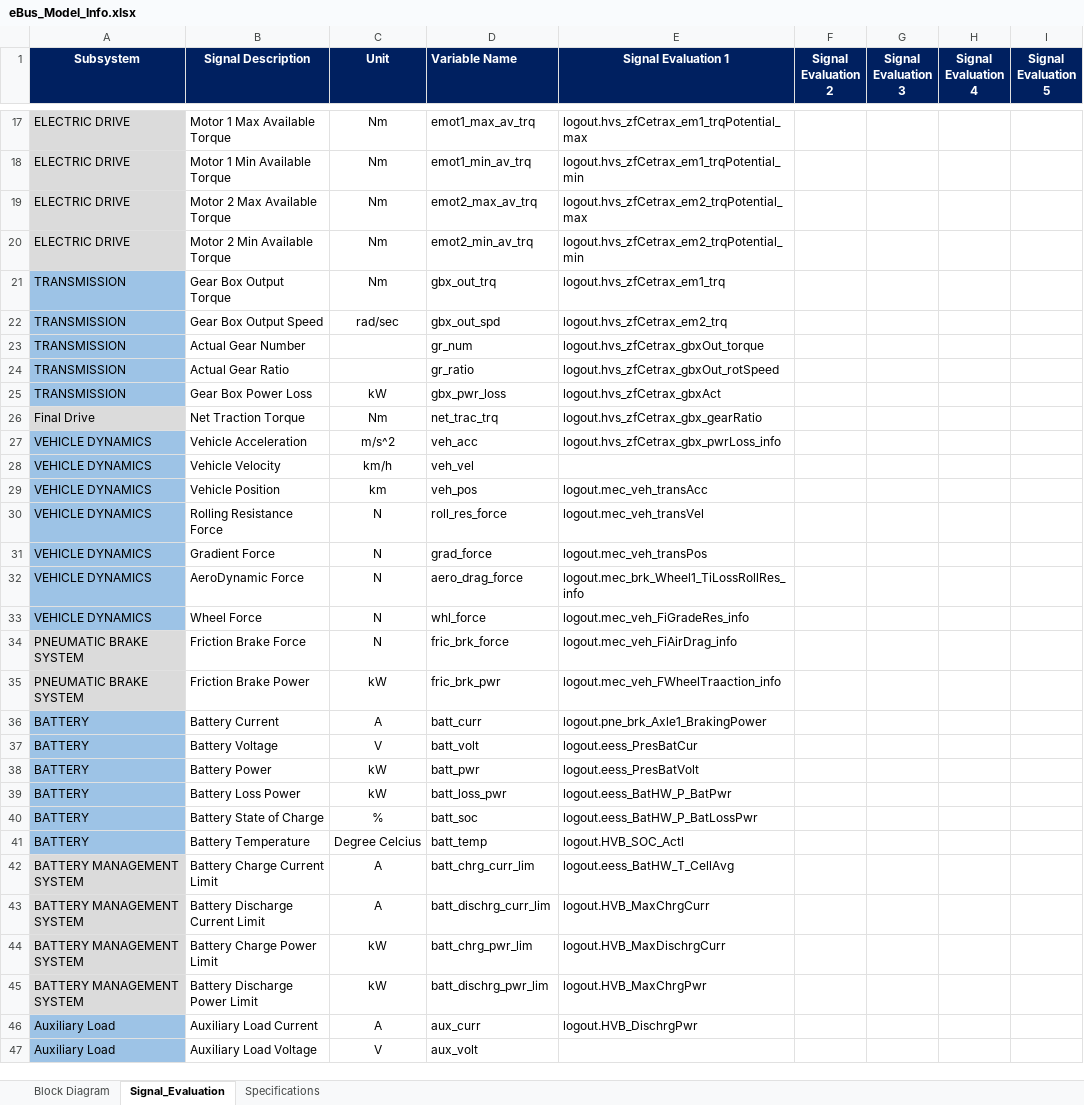
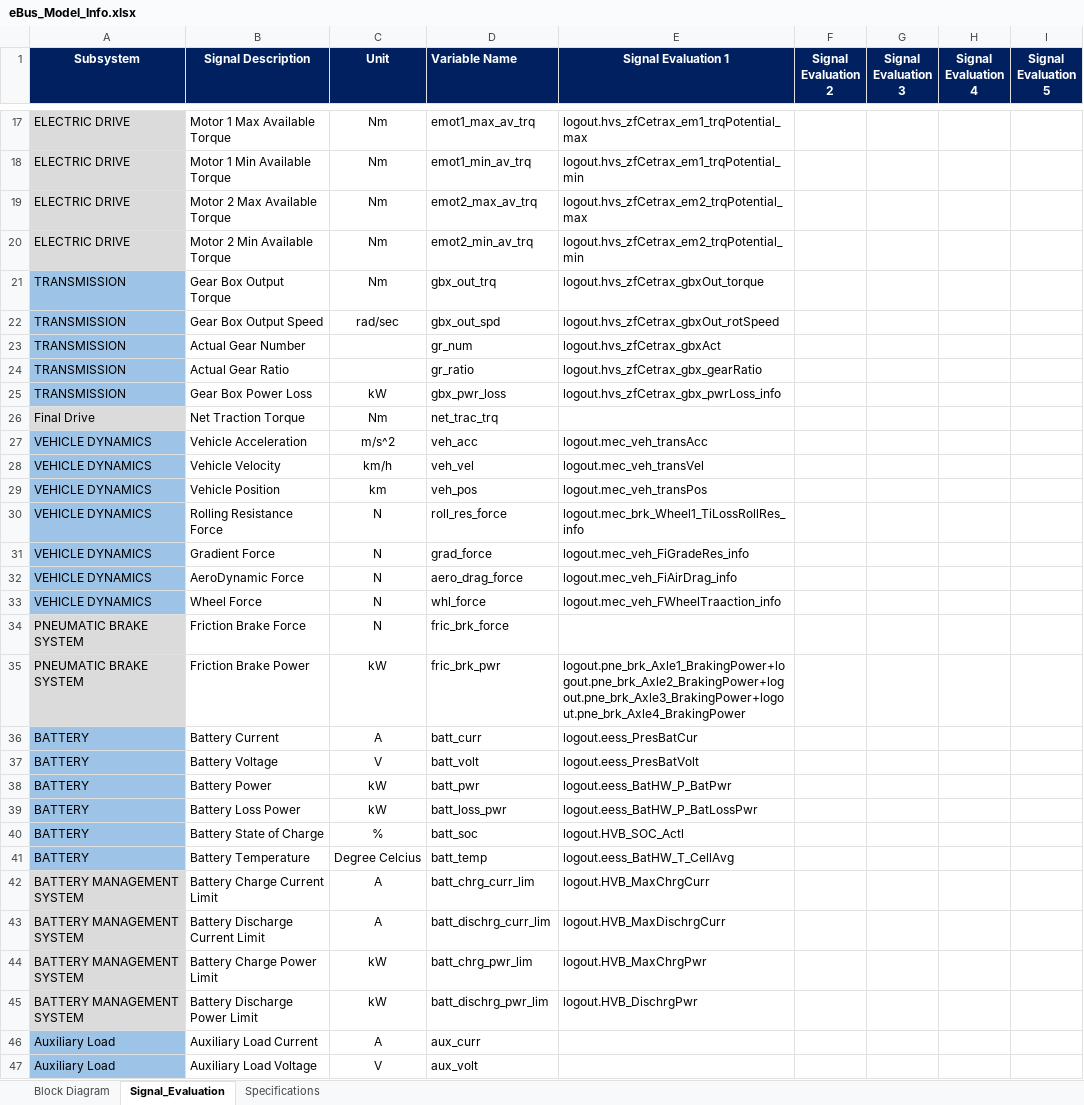
Before and after one commit to hvpn25-Coder/eBus_Tool, an Excel workbook: eBus_Functions/Post_Processing/Root_Cause_Analysis_Work/info/eBus_Model_Info.xlsx, sheet Signal_Evaluation, drawn as a sheet; only a part is shown, gaps mark what is left out; values as stored, in another font and other column widths than the file's, no borders; conditional formats not drawn; the diff covers the shown part only; the diff names each change by its address in the sheet, - before the commit and + after, or states it on an @@ line.

Commit message:
Update eBus_Model_Info.xlsx

```diff
--- a/eBus_Functions/Post_Processing/Root_Cause_Analysis_Work/info/eBus_Model_Info.xlsx (sheet Signal_Evaluation)
+++ b/eBus_Functions/Post_Processing/Root_Cause_Analysis_Work/info/eBus_Model_Info.xlsx (sheet Signal_Evaluation)
-E21 (Signal Evaluation 1): logout.hvs_zfCetrax_em1_trq
+E21 (Signal Evaluation 1): logout.hvs_zfCetrax_gbxOut_torque
-E22 (Signal Evaluation 1): logout.hvs_zfCetrax_em2_trq
+E22 (Signal Evaluation 1): logout.hvs_zfCetrax_gbxOut_rotSpeed
-E23 (Signal Evaluation 1): logout.hvs_zfCetrax_gbxOut_torque
+E23 (Signal Evaluation 1): logout.hvs_zfCetrax_gbxAct
-E24 (Signal Evaluation 1): logout.hvs_zfCetrax_gbxOut_rotSpeed
+E24 (Signal Evaluation 1): logout.hvs_zfCetrax_gbx_gearRatio
-E25 (Signal Evaluation 1): logout.hvs_zfCetrax_gbxAct
+E25 (Signal Evaluation 1): logout.hvs_zfCetrax_gbx_pwrLoss_info
-E26 (Signal Evaluation 1): logout.hvs_zfCetrax_gbx_gearRatio
+E26 (Signal Evaluation 1): (empty)
-E27 (Signal Evaluation 1): logout.hvs_zfCetrax_gbx_pwrLoss_info
+E27 (Signal Evaluation 1): logout.mec_veh_transAcc
-E28 (Signal Evaluation 1): (empty)
+E28 (Signal Evaluation 1): logout.mec_veh_transVel
-E29 (Signal Evaluation 1): logout.mec_veh_transAcc
+E29 (Signal Evaluation 1): logout.mec_veh_transPos
-E30 (Signal Evaluation 1): logout.mec_veh_transVel
+E30 (Signal Evaluation 1): logout.mec_brk_Wheel1_TiLossRollRes_info
-E31 (Signal Evaluation 1): logout.mec_veh_transPos
+E31 (Signal Evaluation 1): logout.mec_veh_FiGradeRes_info
-E32 (Signal Evaluation 1): logout.mec_brk_Wheel1_TiLossRollRes_info
+E32 (Signal Evaluation 1): logout.mec_veh_FiAirDrag_info
-E33 (Signal Evaluation 1): logout.mec_veh_FiGradeRes_info
+E33 (Signal Evaluation 1): logout.mec_veh_FWheelTraaction_info
-E34 (Signal Evaluation 1): logout.mec_veh_FiAirDrag_info
+E34 (Signal Evaluation 1): (empty)
-E35 (Signal Evaluation 1): logout.mec_veh_FWheelTraaction_info
+E35 (Signal Evaluation 1): logout.pne_brk_Axle1_BrakingPower+logout.pne_brk_Axle2_BrakingPower+logout.pne_brk_Axle3_BrakingPower+logout.pne_brk_Axle4_BrakingPower
-E36 (Signal Evaluation 1): logout.pne_brk_Axle1_BrakingPower
+E36 (Signal Evaluation 1): logout.eess_PresBatCur
-E37 (Signal Evaluation 1): logout.eess_PresBatCur
+E37 (Signal Evaluation 1): logout.eess_PresBatVolt
-E38 (Signal Evaluation 1): logout.eess_PresBatVolt
+E38 (Signal Evaluation 1): logout.eess_BatHW_P_BatPwr
-E39 (Signal Evaluation 1): logout.eess_BatHW_P_BatPwr
+E39 (Signal Evaluation 1): logout.eess_BatHW_P_BatLossPwr
-E40 (Signal Evaluation 1): logout.eess_BatHW_P_BatLossPwr
+E40 (Signal Evaluation 1): logout.HVB_SOC_Actl
-E41 (Signal Evaluation 1): logout.HVB_SOC_Actl
+E41 (Signal Evaluation 1): logout.eess_BatHW_T_CellAvg
-E42 (Signal Evaluation 1): logout.eess_BatHW_T_CellAvg
+E42 (Signal Evaluation 1): logout.HVB_MaxChrgCurr
-E43 (Signal Evaluation 1): logout.HVB_MaxChrgCurr
+E43 (Signal Evaluation 1): logout.HVB_MaxDischrgCurr
-E44 (Signal Evaluation 1): logout.HVB_MaxDischrgCurr
+E44 (Signal Evaluation 1): logout.HVB_MaxChrgPwr
-E45 (Signal Evaluation 1): logout.HVB_MaxChrgPwr
+E45 (Signal Evaluation 1): logout.HVB_DischrgPwr
-E46 (Signal Evaluation 1): logout.HVB_DischrgPwr
+E46 (Signal Evaluation 1): (empty)
```
Also changed, not shown: 1 removed row elsewhere in this sheet.
